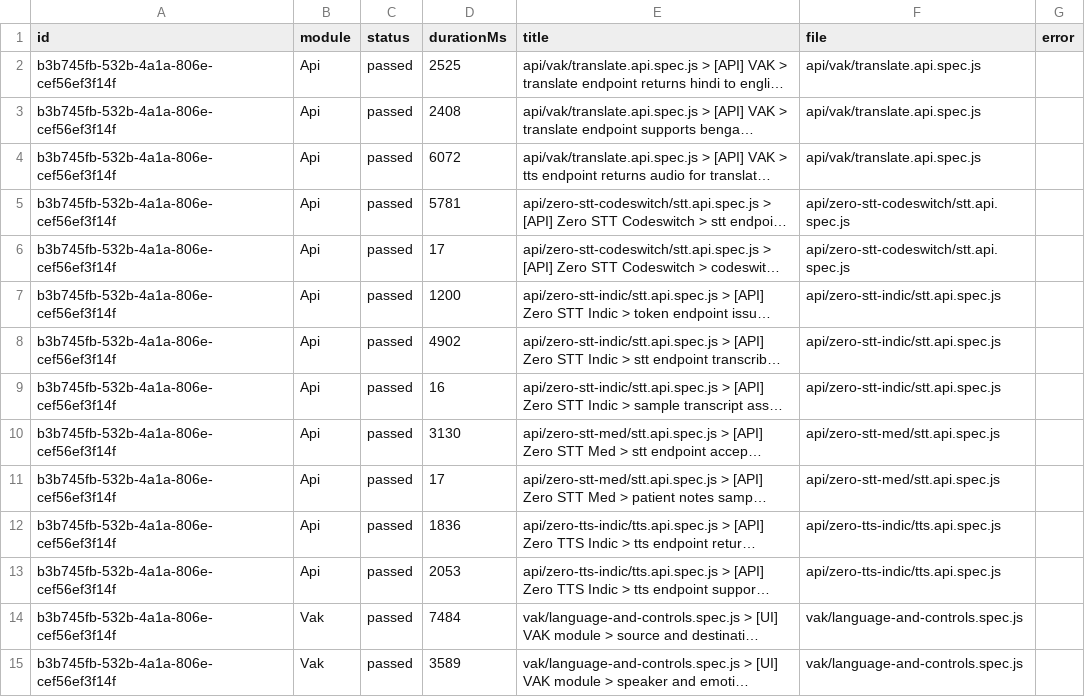
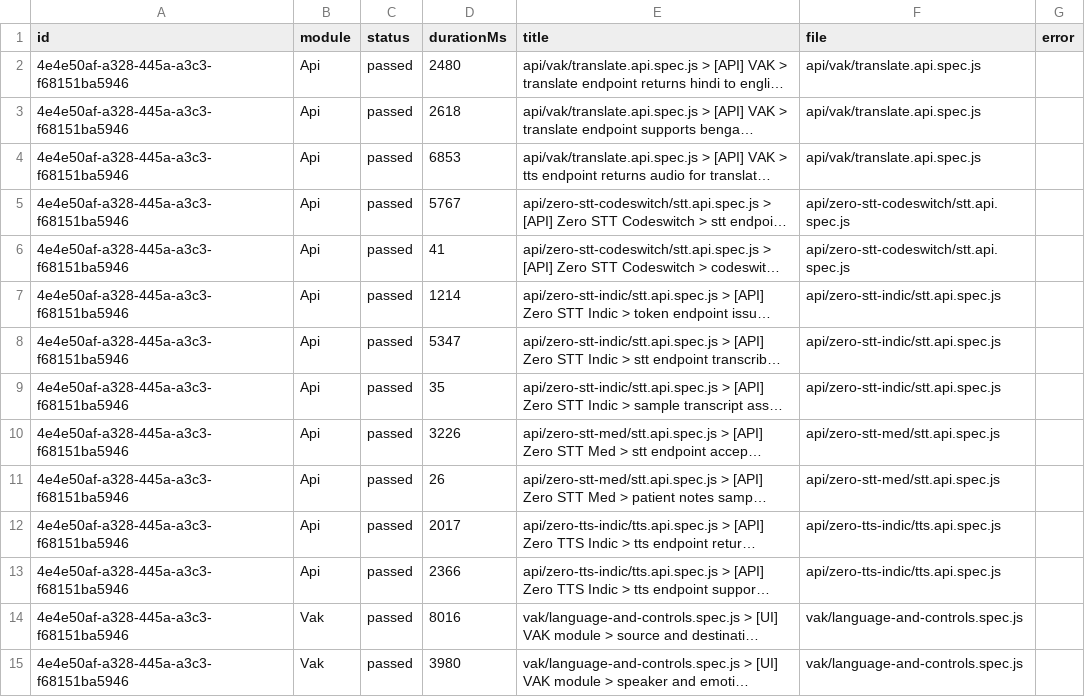
Before and after one commit to saira-uwc/Shunyalabs_widget, a CSV file: docs/exports/current-run.csv, drawn as a sheet; only a part is shown; long unchanged cells end in …; the diff covers the shown part only; the diff names each change by its address in the sheet, - before the commit and + after, or states it on an @@ line.

```diff
--- a/docs/exports/current-run.csv
+++ b/docs/exports/current-run.csv
-A2:A15 (id): b3b745fb-532b-4a1a-806e-cef56ef3f14f
+A2:A15 (id): 4e4e50af-a328-445a-a3c3-f68151ba5946
-D2 (durationMs): 2525
+D2 (durationMs): 2480
-D3 (durationMs): 2408
+D3 (durationMs): 2618
-D4 (durationMs): 6072
+D4 (durationMs): 6853
-D5 (durationMs): 5781
+D5 (durationMs): 5767
-D6 (durationMs): 17
+D6 (durationMs): 41
-D7 (durationMs): 1200
+D7 (durationMs): 1214
-D8 (durationMs): 4902
+D8 (durationMs): 5347
-D9 (durationMs): 16
+D9 (durationMs): 35
-D10 (durationMs): 3130
+D10 (durationMs): 3226
-D11 (durationMs): 17
+D11 (durationMs): 26
-D12 (durationMs): 1836
+D12 (durationMs): 2017
-D13 (durationMs): 2053
+D13 (durationMs): 2366
-D14 (durationMs): 7484
+D14 (durationMs): 8016
-D15 (durationMs): 3589
+D15 (durationMs): 3980
```
Also changed, not shown: 55 edited cells elsewhere in this file, docs/exports/all-runs-summary.csv, 2 other files.
